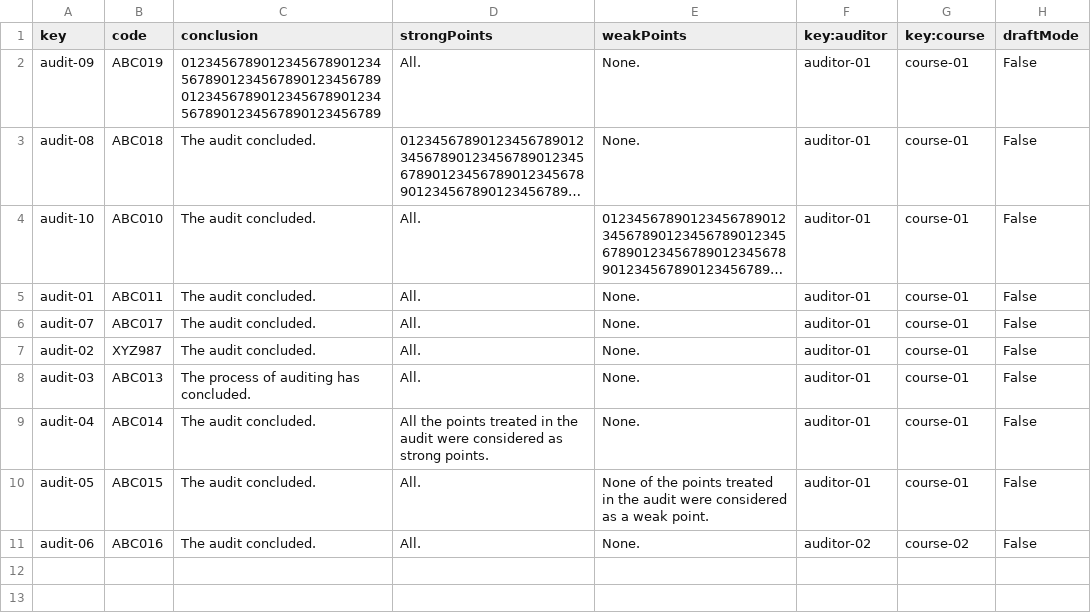
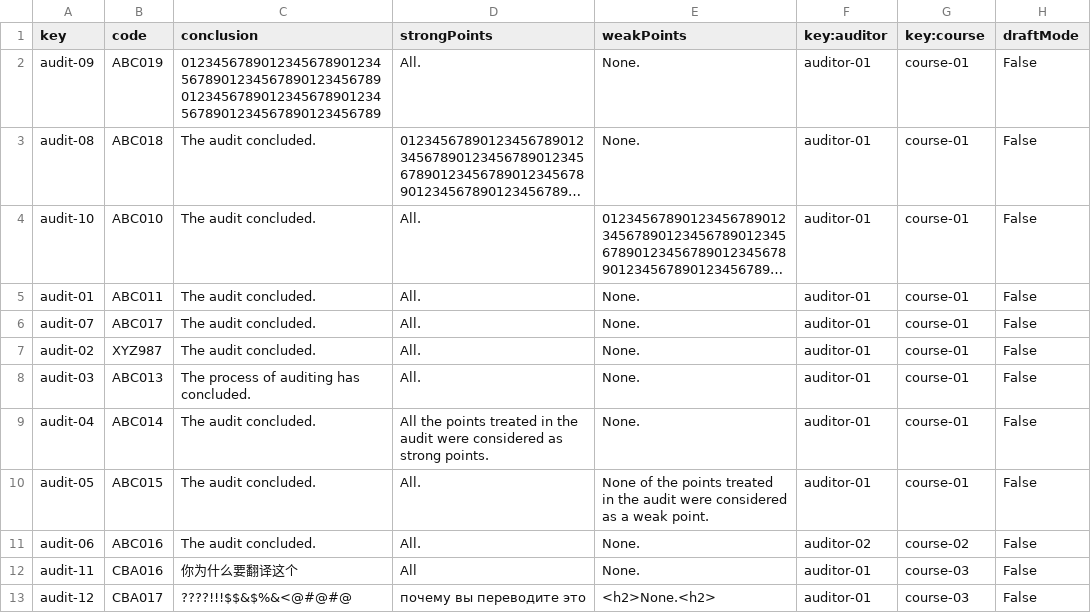
Before and after one commit to alvgonfri/dp2-acme-l3, a CSV file: Acme-L3-D04/src/main/webapp/WEB-INF/resources/sample-data/audit.csv, drawn as a sheet; long unchanged cells end in ….

Commit message:
fix: few new data

```diff
--- a/Acme-L3-D04/src/main/webapp/WEB-INF/resources/sample-data/audit.csv
+++ b/Acme-L3-D04/src/main/webapp/WEB-INF/resources/sample-data/audit.csv
@@ -11 +11,3 @@ audit-05,ABC015,The audit concluded.,All.,None of the points treated in the audi
 audit-06,ABC016,The audit concluded.,All.,None.,auditor-02,course-02,False
+audit-11,CBA016, 你为什么要翻译这个, All, None.,auditor-01,course-03,False
+audit-12,CBA017, ????!!!$$&$%&<@#@#@, почему вы переводите это, <h2>None.<h2>,auditor-01,course-03,False
```
Also changed, not shown: Acme-L3-D04/src/main/webapp/WEB-INF/resources/sample-data/auditing-record.csv.
